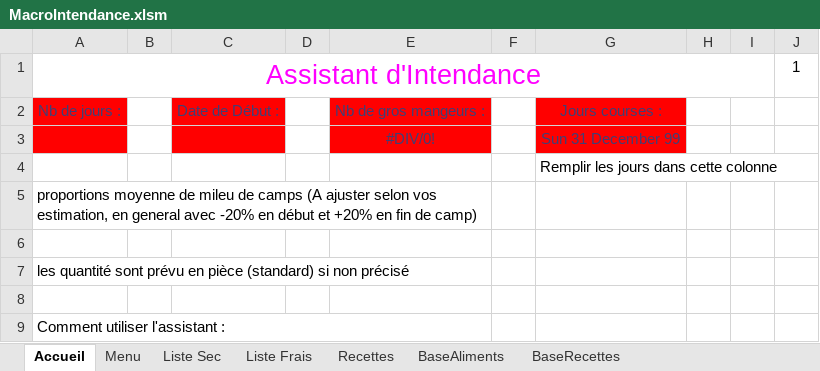
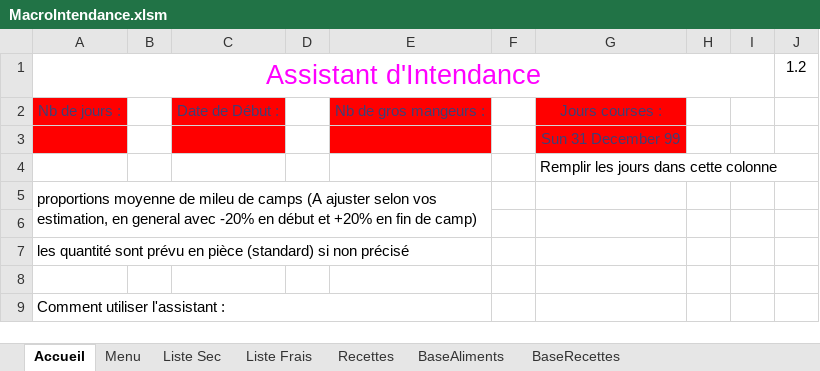
Before and after one commit to Fx73/Intendance-Excel-Macro, an Excel workbook: MacroIntendance.xlsm, sheet Accueil, drawn as a sheet; values as stored, in another font and other column widths than the file's, no borders; charts and pictures and conditional formats not drawn; the diff names each change by its address in the sheet, - before the commit and + after, or states it on an @@ line.

```diff
--- a/MacroIntendance.xlsm (sheet Accueil)
+++ b/MacroIntendance.xlsm (sheet Accueil)
-J1: 1
+J1: 1.2
-E3: #DIV/0!
+E3: (empty)
-A5:E5 merged
+A5:E6 merged
```
Also changed, not shown: sheet BaseRecettes, sheet Liste Frais, sheet BaseAliments, sheet Liste Sec, sheet Menu, charts or pictures, 2 other files.
